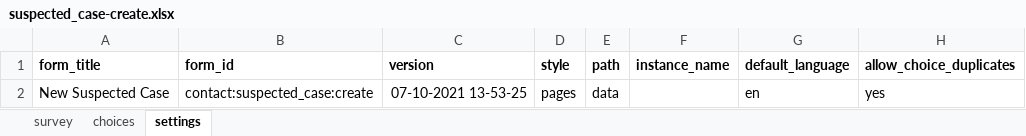
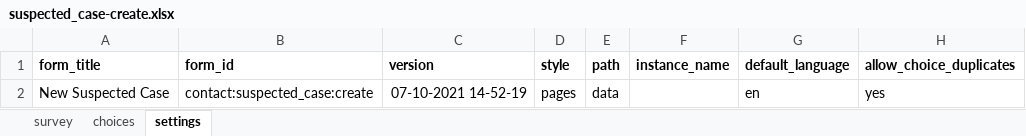
Before and after one commit to oyierp/Bodaboda_Test, an Excel workbook: config-boda-moh-ke-master/forms/contact/suspected_case-create.xlsx, sheet settings, drawn as a sheet; values as stored, in another font and other column widths than the file's, no borders; the diff names each change by its address in the sheet, - before the commit and + after, or states it on an @@ line.

```diff
--- a/config-boda-moh-ke-master/forms/contact/suspected_case-create.xlsx (sheet settings)
+++ b/config-boda-moh-ke-master/forms/contact/suspected_case-create.xlsx (sheet settings)
-C2 (version): 07-10-2021 13-53-25
+C2 (version): 07-10-2021 14-52-19
```
Also changed, not shown: sheet survey, config-boda-moh-ke-master/forms/contact/suspected_case-edit.xlsx.
